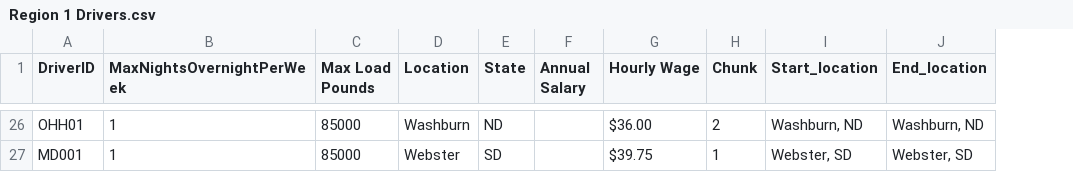
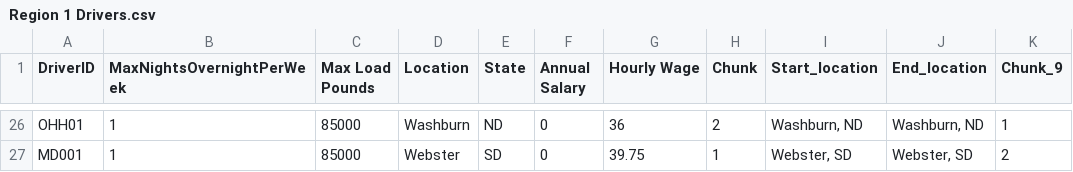
Before and after one commit to Lennox7384/RDO_Trucking, a CSV file: src/Region 1 Drivers.csv, drawn as a sheet; only a part is shown, gaps mark what is left out; the diff covers the shown part only; the diff names each change by its address in the sheet, - before the commit and + after, or states it on an @@ line.

```diff
--- a/src/Region 1 Drivers.csv
+++ b/src/Region 1 Drivers.csv
+column K (Chunk_9), rows 26-27: 1 | 2
-F26:F27 (Annual Salary): (empty)
+F26:F27 (Annual Salary): 0
-G26 (Hourly Wage): $36.00
+G26 (Hourly Wage): 36
-G27 (Hourly Wage): $39.75
+G27 (Hourly Wage): 39.75
```
Also changed, not shown: 48 edited cells elsewhere in this file, src/Chunked Workorders.csv, 1 other file.
